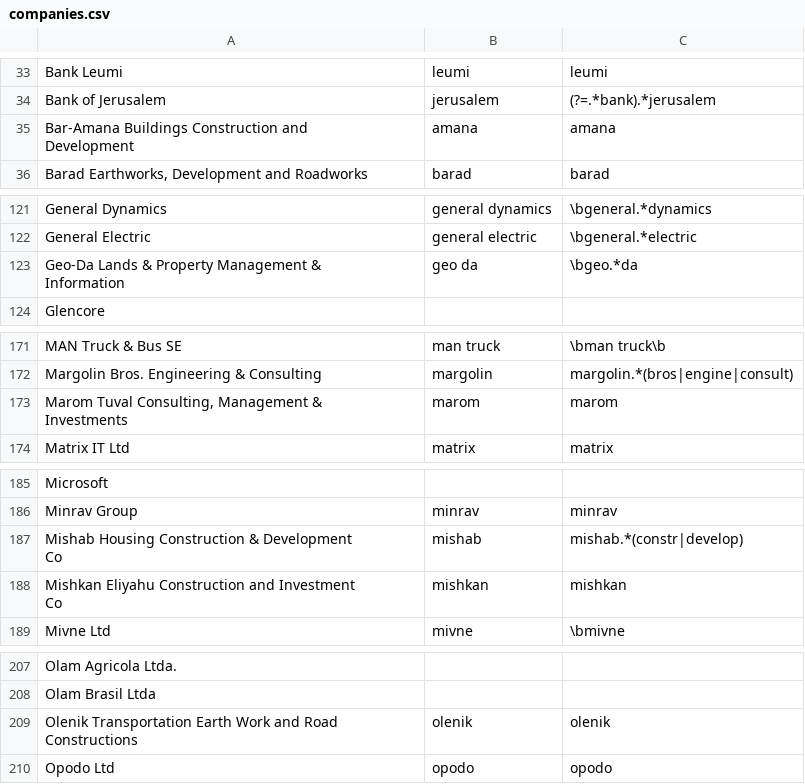
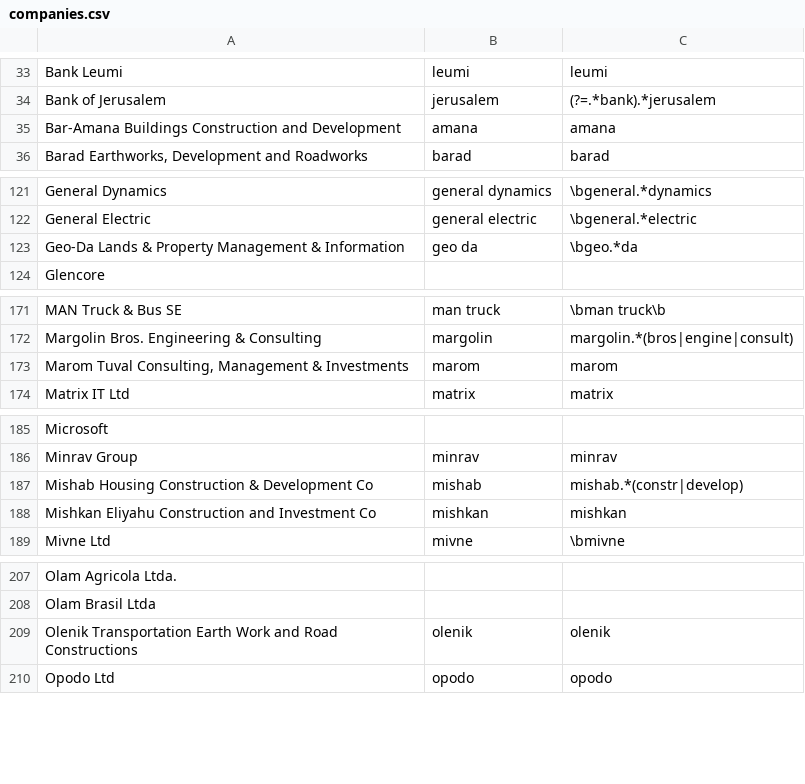
Before and after one commit to tvp-freeports/analysis_finance_reports, a CSV file: src/freeports_analysis/data/companies.csv, drawn as a sheet; only a part is shown, gaps mark what is left out; the diff covers the shown part only.

Commit message:
fixed companies names to remove /n

```diff
--- a/src/freeports_analysis/data/companies.csv
+++ b/src/freeports_analysis/data/companies.csv
@@ -34,4 +34,3 @@ Bank Leumi,leumi,leumi
 Bank of Jerusalem,jerusalem,(?=.*bank).*jerusalem
-"Bar-Amana Buildings Construction and
-Development",amana,amana
+"Bar-Amana Buildings Construction and Development",amana,amana
 "Barad Earthworks, Development and Roadworks",barad,barad
@@ -123,4 +122,3 @@ General Dynamics,general dynamics,\bgeneral.*dynamics
 General Electric,general electric,\bgeneral.*electric
-"Geo-Da Lands & Property Management &
-Information",geo da,\bgeo.*da
+"Geo-Da Lands & Property Management & Information",geo da,\bgeo.*da
 Glencore,,
@@ -174,4 +172,3 @@ MAN Truck & Bus SE,man truck,\bman truck\b
 Margolin Bros. Engineering & Consulting,margolin,margolin.*(bros|engine|consult)
-"Marom Tuval Consulting, Management &
-Investments",marom,marom
+"Marom Tuval Consulting, Management & Investments",marom,marom
 Matrix IT Ltd,matrix,matrix
@@ -189,6 +186,4 @@ Microsoft,,
 Minrav Group,minrav,minrav
-"Mishab Housing Construction & Development
-Co",mishab,mishab.*(constr|develop)
-"Mishkan Eliyahu Construction and Investment
-Co",mishkan,mishkan
+"Mishab Housing Construction & Development Co",mishab,mishab.*(constr|develop)
+"Mishkan Eliyahu Construction and Investment Co",mishkan,mishkan
 Mivne Ltd,mivne,\bmivne
@@ -213,4 +208,3 @@ Olam Agricola Ltda.,,
 Olam Brasil Ltda,,
-"Olenik Transportation Earth Work and Road
-Constructions",olenik,olenik
+"Olenik Transportation Earth Work and Road Constructions",olenik,olenik
 Opodo Ltd,opodo,opodo
```
Also changed, not shown: 1 edited cell elsewhere in this file, src/freeports_analysis/data/companies_additional_buds.csv, src/freeports_analysis/data/companies_additional_regexs.csv, 1 other file.
